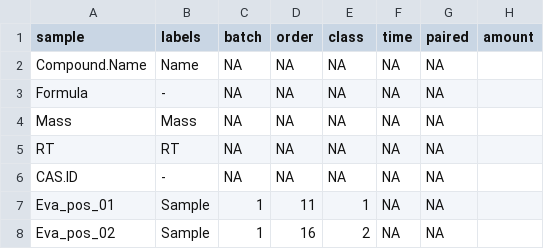
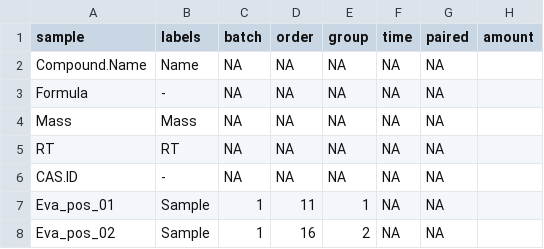
Before and after one commit to anitamnd/MetaboLink, a CSV file: csvfiles/sequence_lipidomics_pos.csv, drawn as a sheet; only a part is shown.

Commit message:
renaming class to group

```diff
--- a/csvfiles/sequence_lipidomics_pos.csv
+++ b/csvfiles/sequence_lipidomics_pos.csv
@@ -1,2 +1,2 @@
-sample,labels,batch,order,class,time,paired,amount
+sample,labels,batch,order,group,time,paired,amount
 Compound.Name,Name,NA,NA,NA,NA,NA,
```
Also changed, not shown: csvfiles/sequence_metabolomics_pos.csv, 4 other files.
